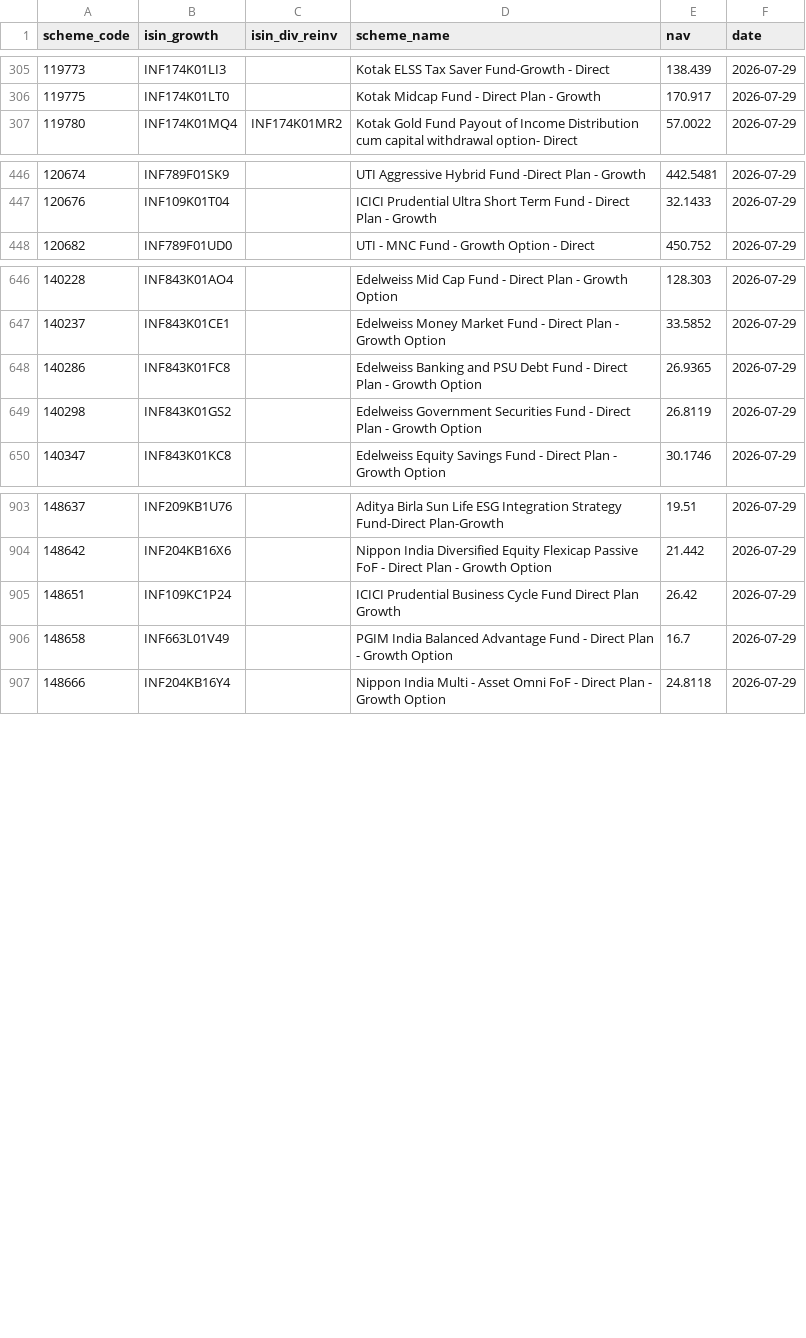
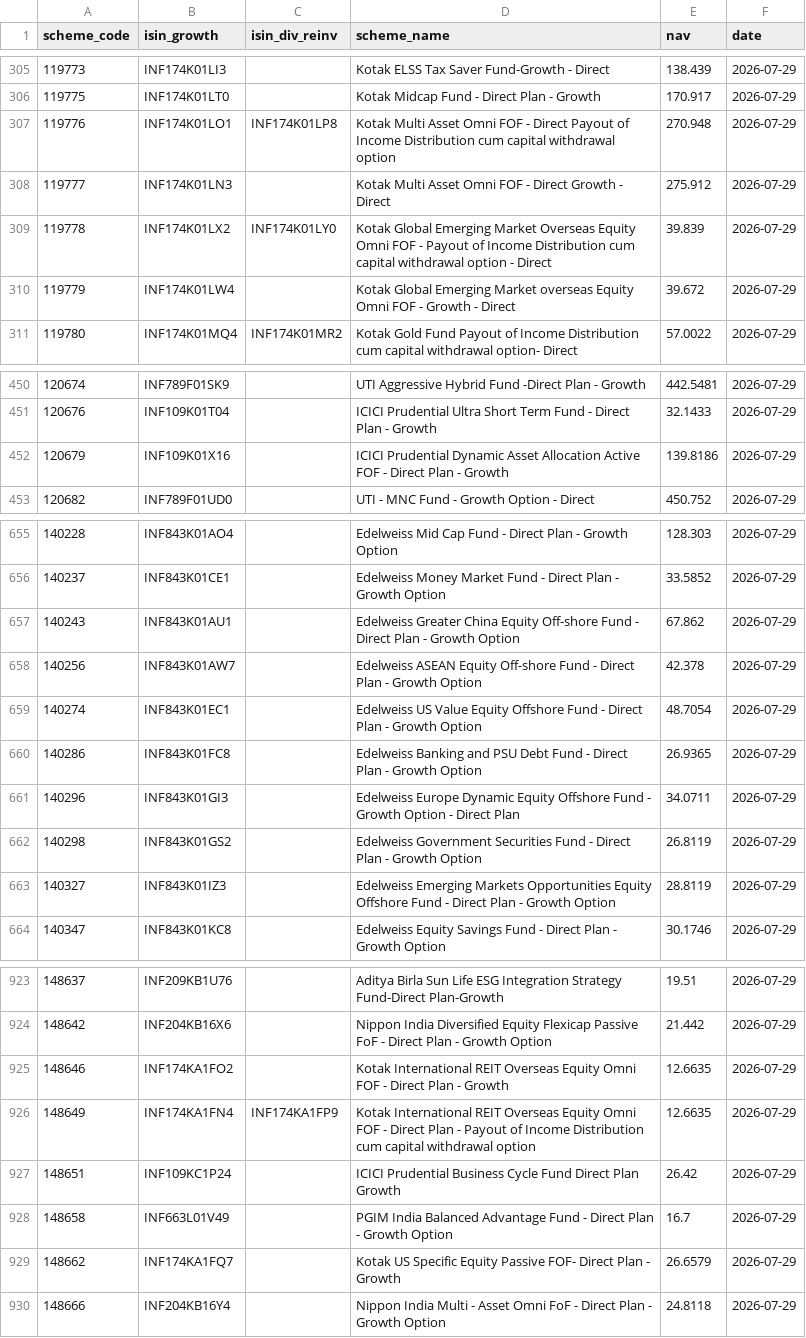
Before and after one commit to finfee-ai/nav-data-dump, a CSV file: data/daily/2026-07-29.csv, drawn as a sheet; only a part is shown, gaps mark what is left out; the diff covers the shown part only.

```diff
--- a/data/daily/2026-07-29.csv
+++ b/data/daily/2026-07-29.csv
@@ -306,2 +306,6 @@ scheme_code,isin_growth,isin_div_reinv,scheme_name,nav,date
 119775,INF174K01LT0,,Kotak Midcap Fund - Direct Plan - Growth,170.917,2026-07-29
+119776,INF174K01LO1,INF174K01LP8,Kotak Multi Asset Omni FOF - Direct Payout of Income Distribution cum capital withdrawal option,270.948,2026-07-29
+119777,INF174K01LN3,,Kotak Multi Asset Omni FOF - Direct Growth - Direct,275.912,2026-07-29
+119778,INF174K01LX2,INF174K01LY0,Kotak Global Emerging Market Overseas Equity Omni FOF - Payout of Income Distribution cum capital withdrawal option - Direct,39.839,2026-07-29
+119779,INF174K01LW4,,Kotak Global Emerging Market overseas Equity Omni FOF - Growth - Direct,39.672,2026-07-29
 119780,INF174K01MQ4,INF174K01MR2,Kotak Gold Fund Payout of Income Distribution cum capital withdrawal option- Direct,57.0022,2026-07-29
@@ -447,2 +451,3 @@ scheme_code,isin_growth,isin_div_reinv,scheme_name,nav,date
 120676,INF109K01T04,,ICICI Prudential Ultra Short Term Fund - Direct Plan -  Growth,32.1433,2026-07-29
+120679,INF109K01X16,,ICICI Prudential Dynamic Asset Allocation Active FOF - Direct Plan - Growth,139.8186,2026-07-29
 120682,INF789F01UD0,,UTI - MNC Fund - Growth Option - Direct,450.752,2026-07-29
@@ -647,4 +656,9 @@ scheme_code,isin_growth,isin_div_reinv,scheme_name,nav,date
 140237,INF843K01CE1,,Edelweiss Money Market Fund - Direct Plan - Growth Option,33.5852,2026-07-29
+140243,INF843K01AU1,,Edelweiss Greater China Equity Off-shore Fund - Direct Plan - Growth Option,67.862,2026-07-29
+140256,INF843K01AW7,,Edelweiss ASEAN Equity Off-shore Fund - Direct Plan - Growth Option,42.378,2026-07-29
+140274,INF843K01EC1,,Edelweiss US Value Equity Offshore Fund - Direct Plan - Growth Option,48.7054,2026-07-29
 140286,INF843K01FC8,,Edelweiss Banking and PSU Debt Fund - Direct Plan - Growth Option,26.9365,2026-07-29
+140296,INF843K01GI3,,Edelweiss Europe Dynamic Equity Offshore Fund - Growth Option - Direct Plan,34.0711,2026-07-29
 140298,INF843K01GS2,,Edelweiss Government Securities Fund - Direct Plan - Growth Option,26.8119,2026-07-29
+140327,INF843K01IZ3,,Edelweiss Emerging Markets Opportunities Equity Offshore Fund - Direct Plan - Growth Option,28.8119,2026-07-29
 140347,INF843K01KC8,,Edelweiss Equity Savings Fund - Direct Plan - Growth Option,30.1746,2026-07-29
@@ -904,4 +924,7 @@ scheme_code,isin_growth,isin_div_reinv,scheme_name,nav,date
 148642,INF204KB16X6,,Nippon India Diversified Equity Flexicap Passive FoF - Direct Plan - Growth Option,21.442,2026-07-29
+148646,INF174KA1FO2,,Kotak International REIT Overseas Equity Omni FOF - Direct Plan - Growth,12.6635,2026-07-29
+148649,INF174KA1FN4,INF174KA1FP9,Kotak International REIT Overseas Equity Omni FOF - Direct Plan - Payout of Income Distribution cum capital withdrawal option,12.6635,2026-07-29
 148651,INF109KC1P24,,ICICI Prudential Business Cycle Fund Direct Plan Growth,26.42,2026-07-29
 148658,INF663L01V49,,PGIM India Balanced Advantage Fund -  Direct Plan - Growth Option,16.7,2026-07-29
+148662,INF174KA1FQ7,,Kotak US Specific Equity Passive FOF- Direct Plan - Growth,26.6579,2026-07-29
 148666,INF204KB16Y4,,Nippon India Multi - Asset Omni FoF - Direct Plan - Growth Option,24.8118,2026-07-29
```
Also changed, not shown: 26 added rows elsewhere in this file, data/latest.csv, 3 other files.
